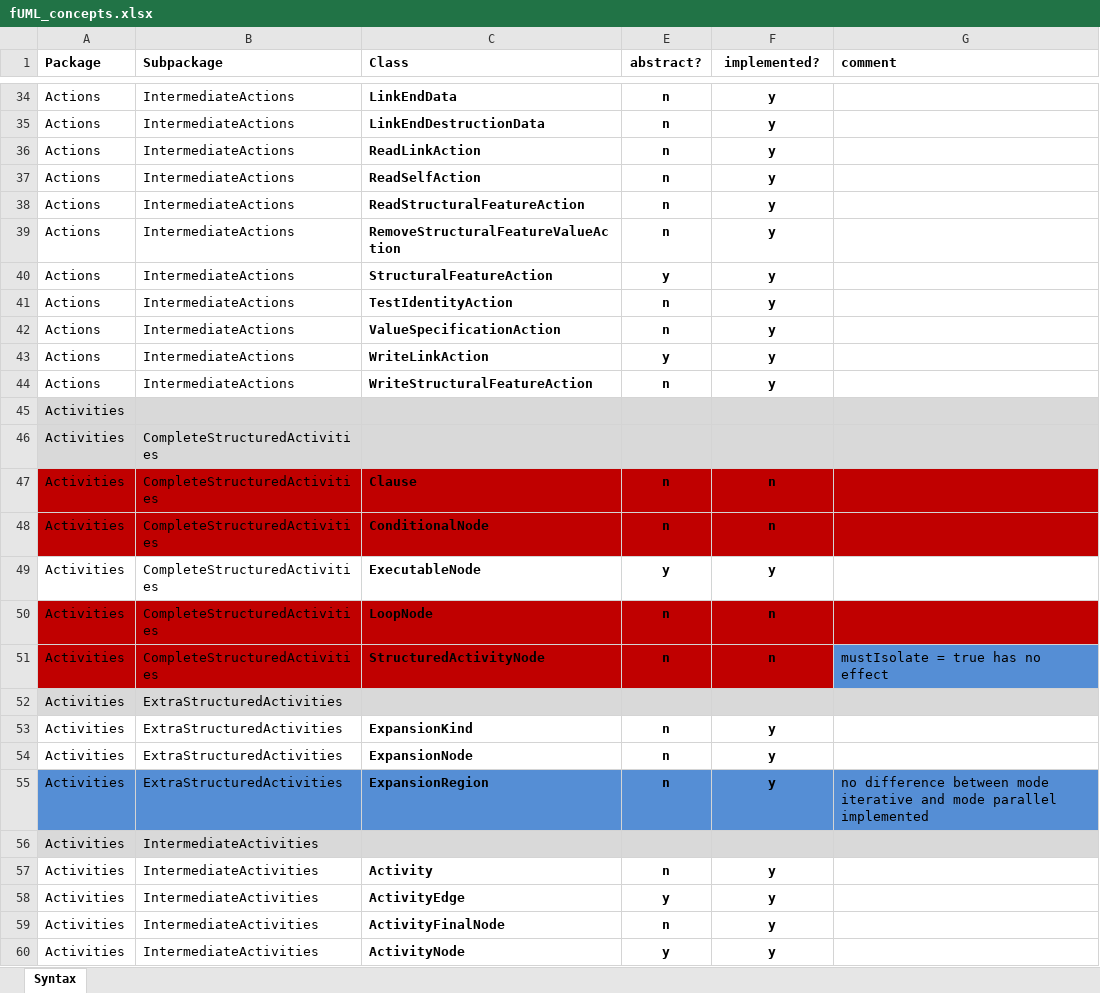
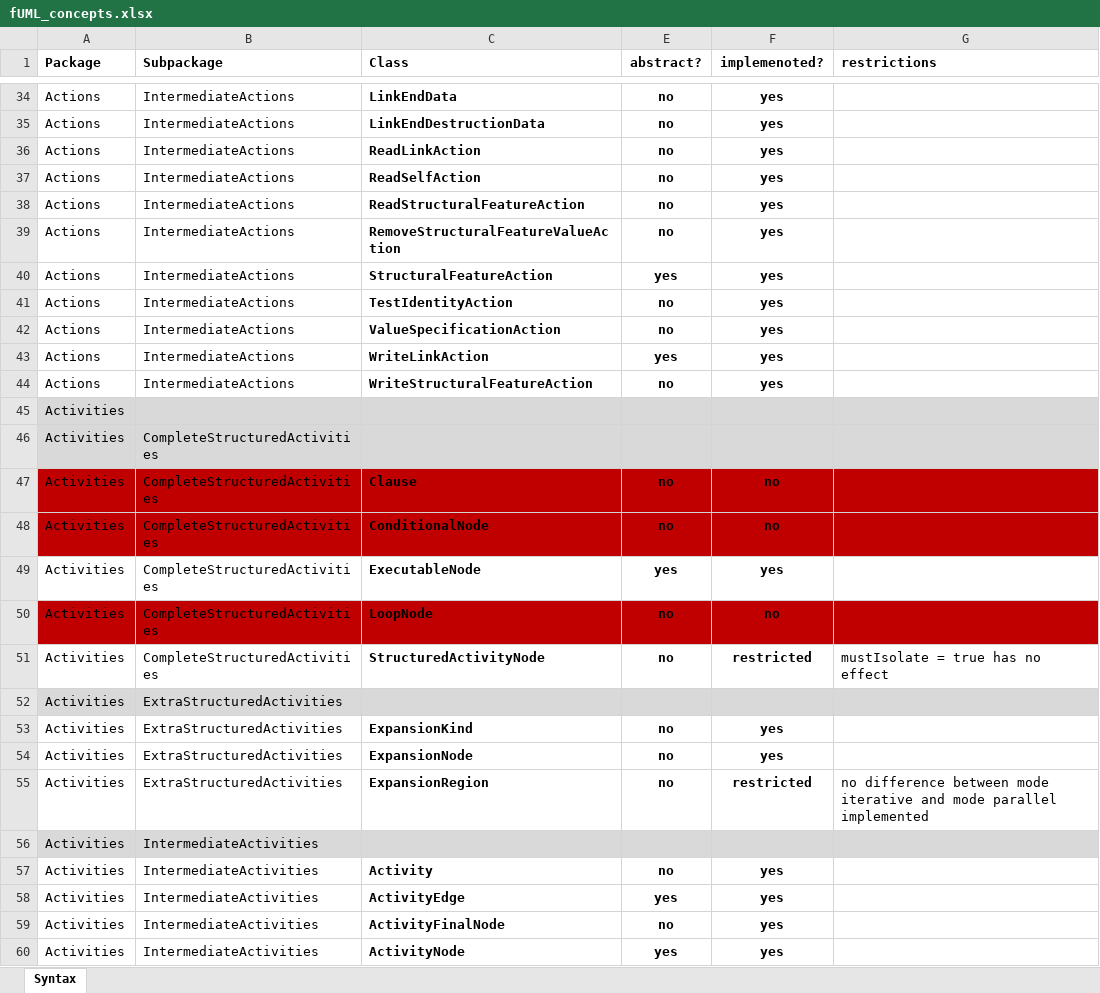
Before and after one commit to moliz/moliz.xmof, an Excel workbook: org.modelexecution.fumldebug.core/docu/fUML_concepts.xlsx, sheet Syntax, drawn as a sheet; only a part is shown, gaps mark what is left out; values as stored, in another font and other column widths than the file's, no borders; the diff covers the shown part only; the diff names each change by its address in the sheet, - before the commit and + after, or states it on an @@ line.

```diff
--- a/org.modelexecution.fumldebug.core/docu/fUML_concepts.xlsx (sheet Syntax)
+++ b/org.modelexecution.fumldebug.core/docu/fUML_concepts.xlsx (sheet Syntax)
-F1: implemented?
+F1: implemenoted?
-G1: comment
+G1: restrictions
-E34:E39 (abstract?): n
+E34:E39 (abstract?): no
-F34:F44 (implemenoted?): y
+F34:F44 (implemenoted?): yes
-E40 (abstract?): y
+E40 (abstract?): yes
-E41:E42 (abstract?): n
+E41:E42 (abstract?): no
-E43 (abstract?): y
+E43 (abstract?): yes
-E44 (abstract?): n
+E44 (abstract?): no
-E47:E48 (abstract?): n
+E47:E48 (abstract?): no
-F47:F48 (implemenoted?): n
+F47:F48 (implemenoted?): no
-E49 (abstract?): y
+E49 (abstract?): yes
-F49 (implemenoted?): y
+F49 (implemenoted?): yes
-E50:E51 (abstract?): n
+E50:E51 (abstract?): no
-F50 (implemenoted?): n
+F50 (implemenoted?): no
-A51:C51 fill: #C00000
+A51:C51 fill: none
-E51:F51 fill: #C00000
+E51:F51 fill: none
-F51 (implemenoted?): n
+F51 (implemenoted?): restricted
-G51 fill: #558ED5
+G51 fill: none
-E53:E55 (abstract?): n
+E53:E55 (abstract?): no
-F53:F54 (implemenoted?): y
+F53:F54 (implemenoted?): yes
-A55:C55 fill: #558ED5
+A55:C55 fill: none
-E55:G55 fill: #558ED5
+E55:G55 fill: none
-F55 (implemenoted?): y
+F55 (implemenoted?): restricted
-E57 (abstract?): n
+E57 (abstract?): no
-F57:F60 (implemenoted?): y
+F57:F60 (implemenoted?): yes
-E58 (abstract?): y
+E58 (abstract?): yes
-E59 (abstract?): n
+E59 (abstract?): no
-E60 (abstract?): y
+E60 (abstract?): yes
```
Also changed, not shown: 4 removed rows, 122 edited cells and cell formats elsewhere in this sheet, 4 other files.
